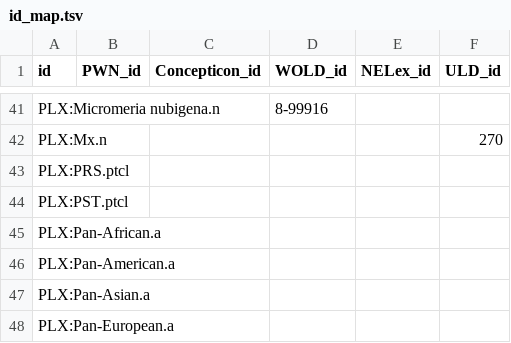
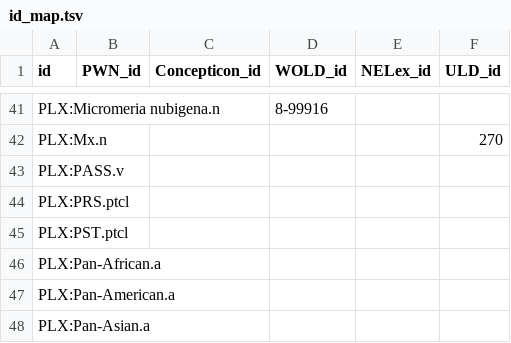
Before and after one commit to barumau/panlexia, a TSV file: data/id_map.tsv, drawn as a sheet; only a part is shown, gaps mark what is left out; the shorter side is filled out with more unchanged rows.

```diff
--- a/data/id_map.tsv
+++ b/data/id_map.tsv
@@ -42,2 +42,3 @@ PLX:Micromeria nubigena.n			8-99916
 PLX:Mx.n					270
+PLX:PASS.v					
 PLX:PRS.ptcl					
```
Also changed, not shown: concepts/E/eng-definition.tsv, dict/C/cmn.tsv, 4 other files.
